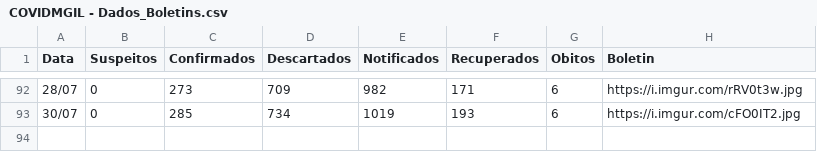
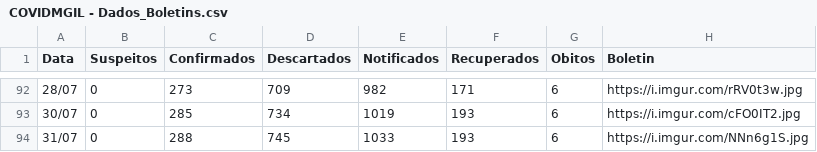
Before and after one commit to webalysson/covidmgil, a CSV file: dados/COVIDMGIL - Dados_Boletins.csv, drawn as a sheet; only a part is shown, gaps mark what is left out; the diff names each change by its address in the sheet, - before the commit and + after, or states it on an @@ line.

Commit message:
Dados atualizados 31/07

```diff
--- a/dados/COVIDMGIL - Dados_Boletins.csv
+++ b/dados/COVIDMGIL - Dados_Boletins.csv
+row 94: 31/07 | 0 | 288 | 745 | 1033 | 193 | 6 | https://i.imgur.com/NNn6g1S.jpg
```
